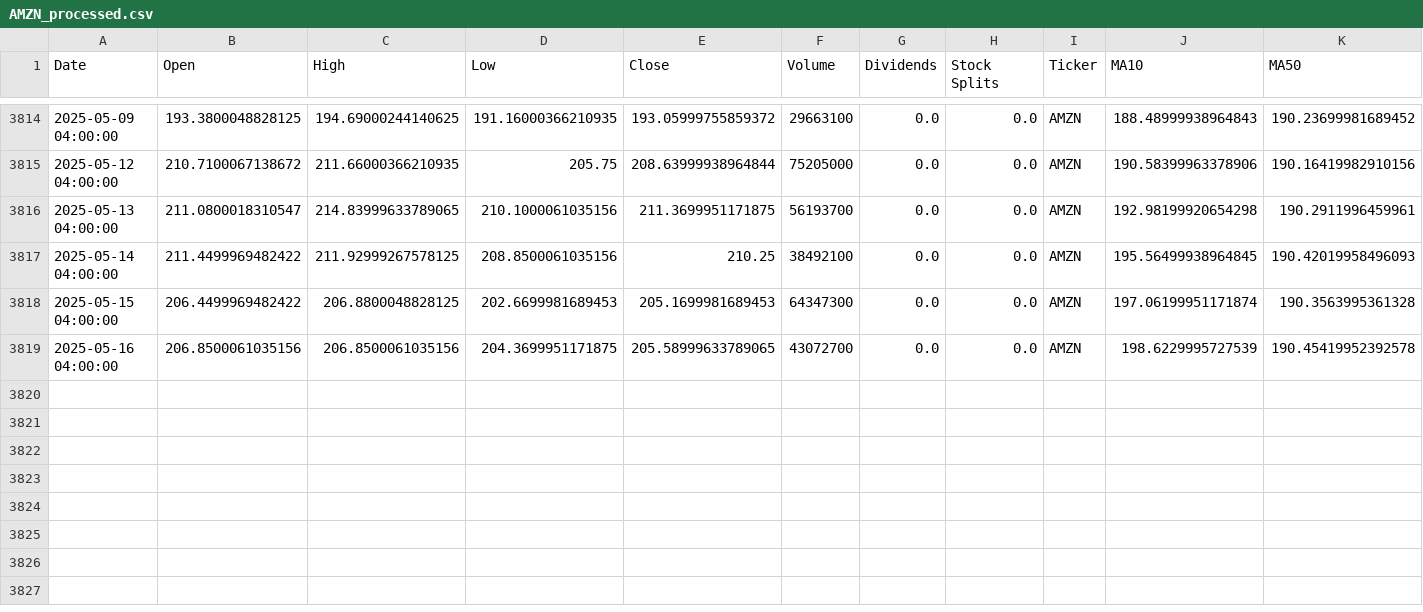
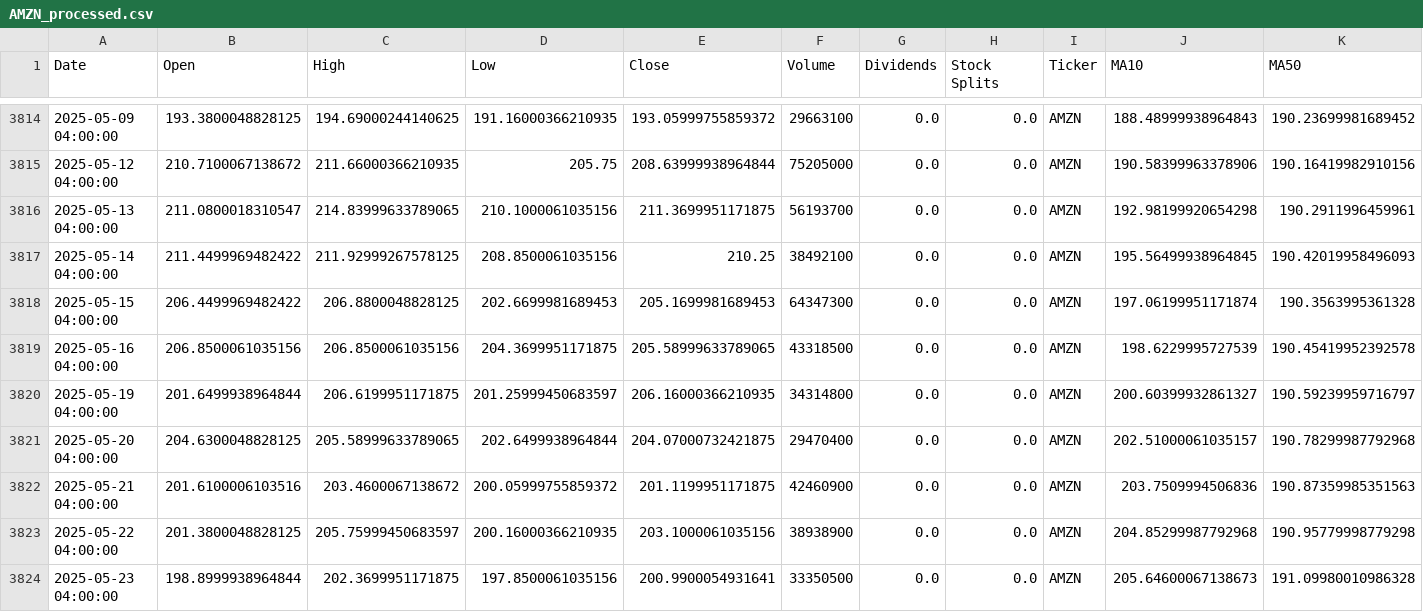
Before and after one commit to ialireza13/stock-price-prediction, a CSV file: data/processed/AMZN_processed.csv, drawn as a sheet; only a part is shown, gaps mark what is left out; rows hold the shown columns only; the diff names each change by its address in the sheet, - before the commit and + after, or states it on an @@ line.

```diff
--- a/data/processed/AMZN_processed.csv
+++ b/data/processed/AMZN_processed.csv
-F3819 (Volume): 43072700
+F3819 (Volume): 43318500
+row 3820: 2025-05-19 04:00:00 | 201.6499938964844 | 206.6199951171875 | 201.25999450683597 | 206.16000366210935 | 34314800 | 0.0 | 0.0 | AMZN | 200.60399932861327 | 190.59239959716797
+row 3821: 2025-05-20 04:00:00 | 204.6300048828125 | 205.58999633789065 | 202.6499938964844 | 204.07000732421875 | 29470400 | 0.0 | 0.0 | AMZN | 202.51000061035157 | 190.78299987792968
+row 3822: 2025-05-21 04:00:00 | 201.6100006103516 | 203.4600067138672 | 200.05999755859372 | 201.1199951171875 | 42460900 | 0.0 | 0.0 | AMZN | 203.7509994506836 | 190.87359985351563
+row 3823: 2025-05-22 04:00:00 | 201.3800048828125 | 205.75999450683597 | 200.16000366210935 | 203.1000061035156 | 38938900 | 0.0 | 0.0 | AMZN | 204.85299987792968 | 190.95779998779298
+row 3824: 2025-05-23 04:00:00 | 198.8999938964844 | 202.3699951171875 | 197.8500061035156 | 200.9900054931641 | 33350500 | 0.0 | 0.0 | AMZN | 205.64600067138673 | 191.09980010986328
```
Also changed, not shown: data/processed/AMGN_processed.csv, data/processed/COST_processed.csv, 37 other files.
